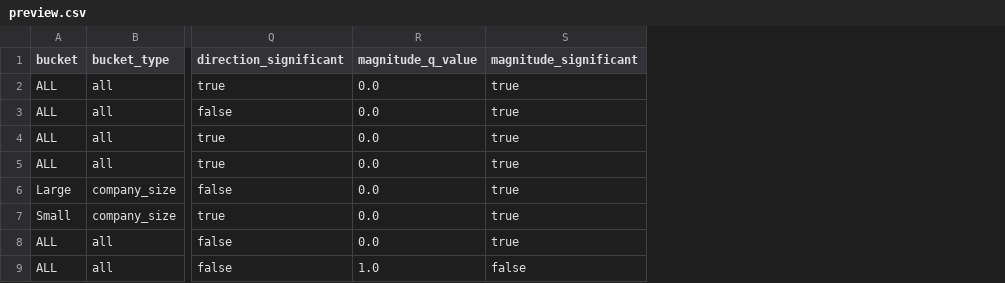
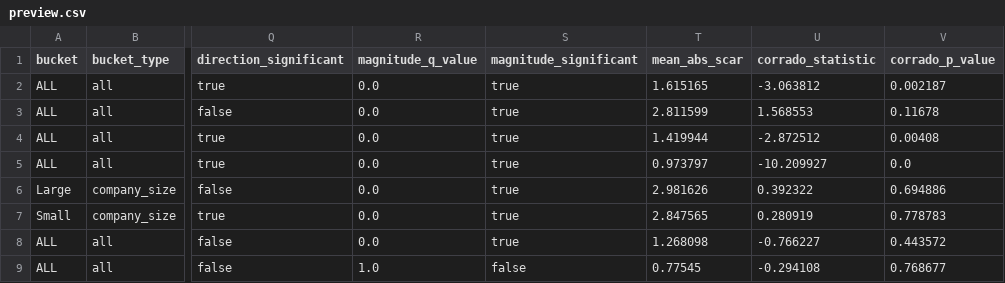
Before and after one commit to FlinchLab/sec-8k-market-reaction-sample, a CSV file: preview.csv, drawn as a sheet; only a part is shown, gaps mark what is left out; the diff names each change by its address in the sheet, - before the commit and + after, or states it on an @@ line.

```diff
--- a/preview.csv
+++ b/preview.csv
+column T (mean_abs_scar), rows 2-9: 1.615165 | 2.811599 | 1.419944 | 0.973797 | 2.981626 | 2.847565 | 1.268098 | 0.77545
+column U (corrado_statistic), rows 2-9: -3.063812 | 1.568553 | -2.872512 | -10.209927 | 0.392322 | 0.280919 | -0.766227 | -0.294108
+column V (corrado_p_value), rows 2-9: 0.002187 | 0.11678 | 0.00408 | 0.0 | 0.694886 | 0.778783 | 0.443572 | 0.768677
```
Also changed, not shown: data_dictionary.csv, 2 other files.
